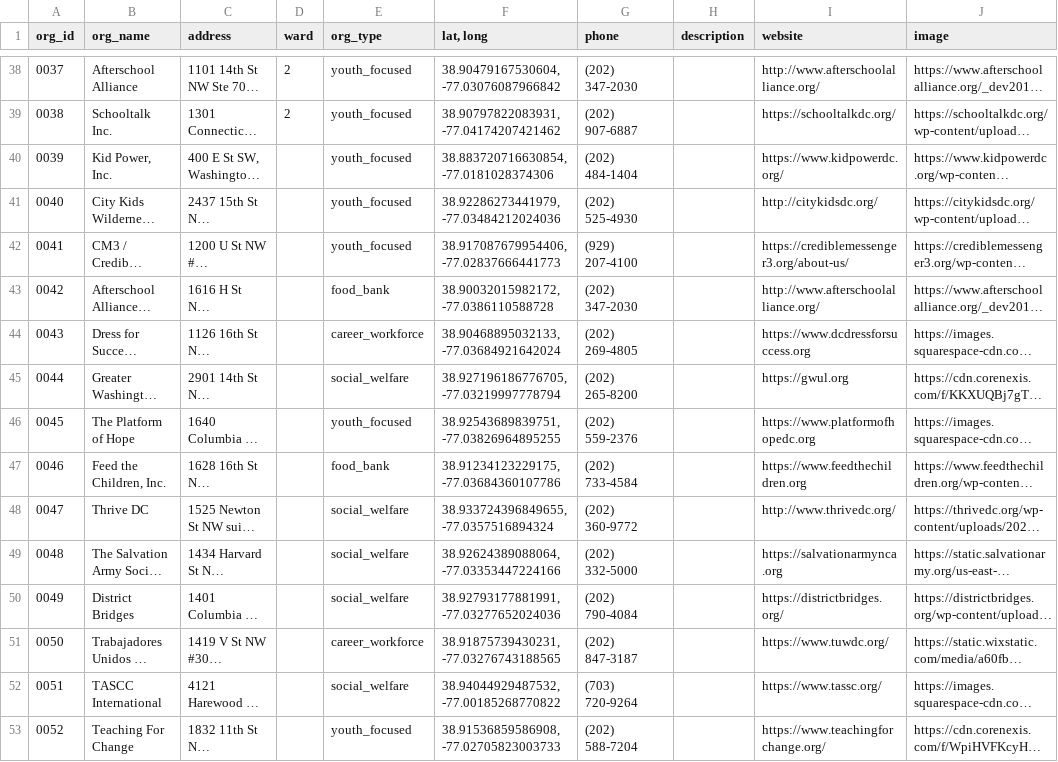
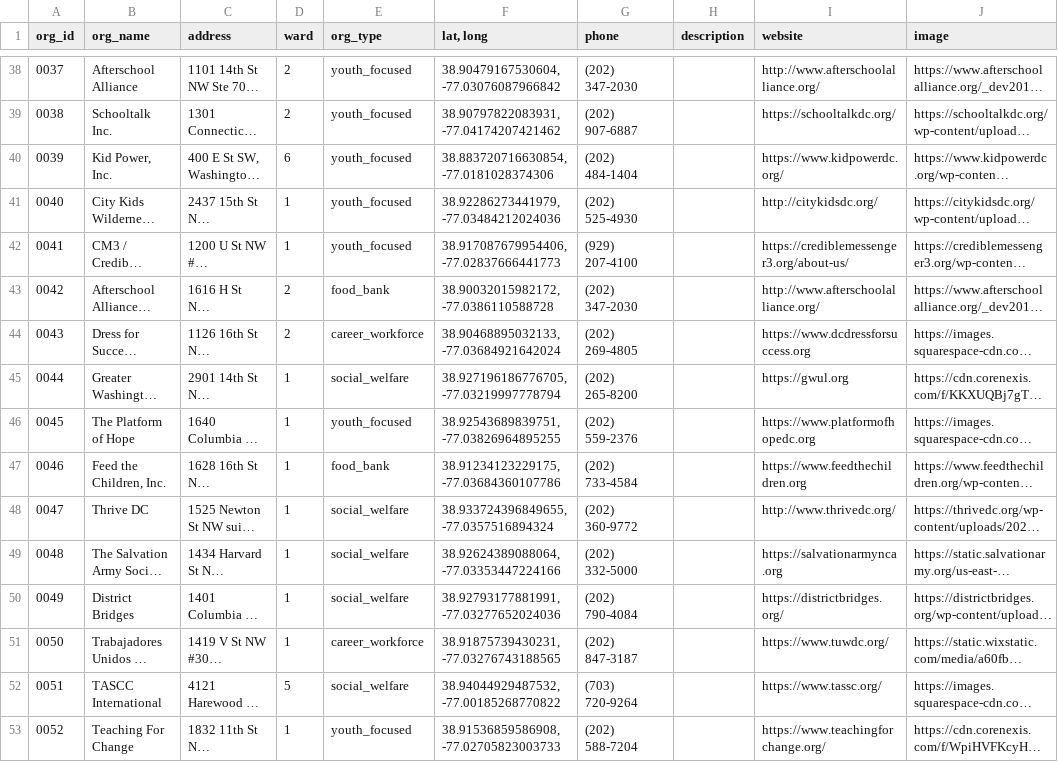
Before and after one commit to rirynaa/Key-Partners, a CSV file: latest_data.csv, drawn as a sheet; only a part is shown, gaps mark what is left out; long unchanged cells end in …; the diff covers the shown part only; the diff names each change by its address in the sheet, - before the commit and + after, or states it on an @@ line.

```diff
--- a/latest_data.csv
+++ b/latest_data.csv
-D40 (ward): (empty)
+D40 (ward): 6
-D41:D42 (ward): (empty)
+D41:D42 (ward): 1
-D43:D44 (ward): (empty)
+D43:D44 (ward): 2
-D45:D51 (ward): (empty)
+D45:D51 (ward): 1
-D52 (ward): (empty)
+D52 (ward): 5
-D53 (ward): (empty)
+D53 (ward): 1
```
Also changed, not shown: 128 edited cells elsewhere in this file, 3 other files.
